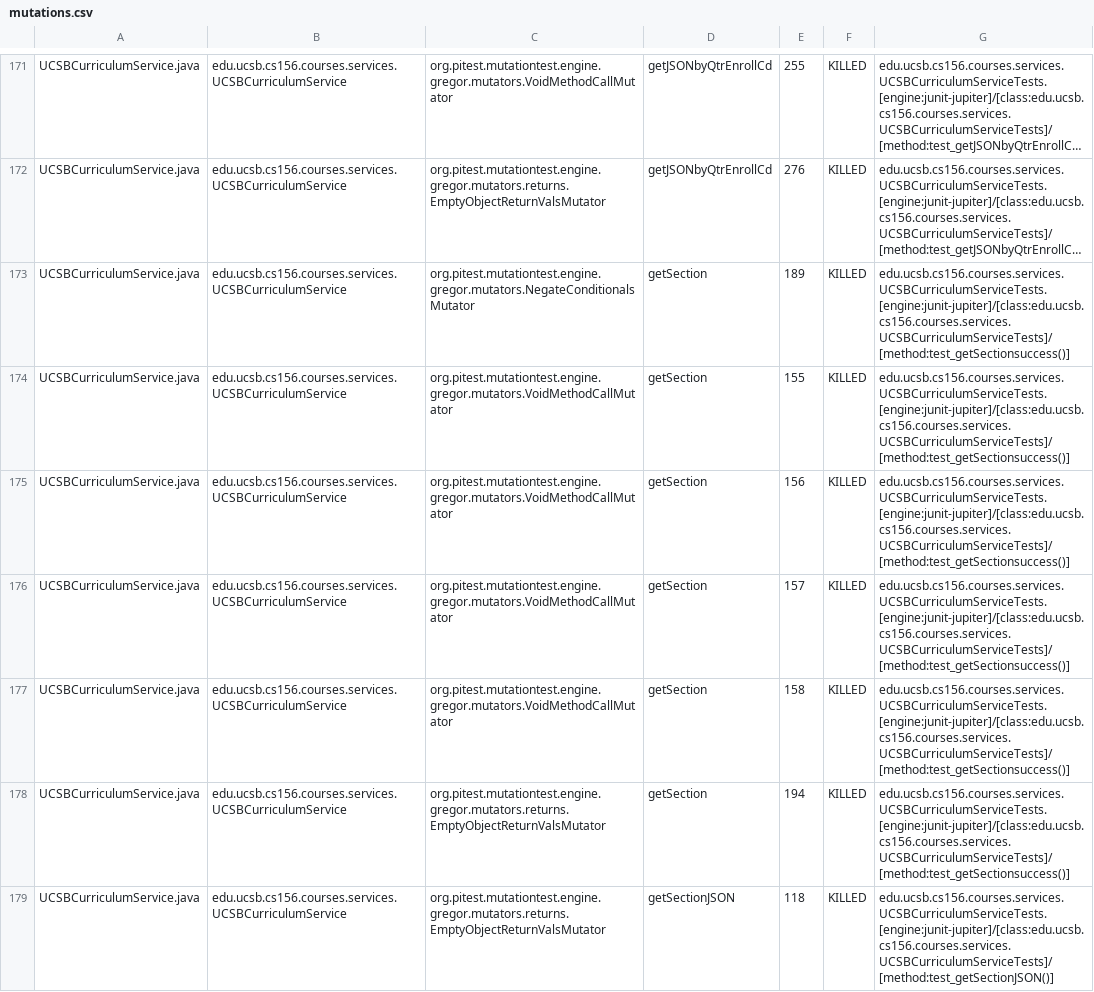
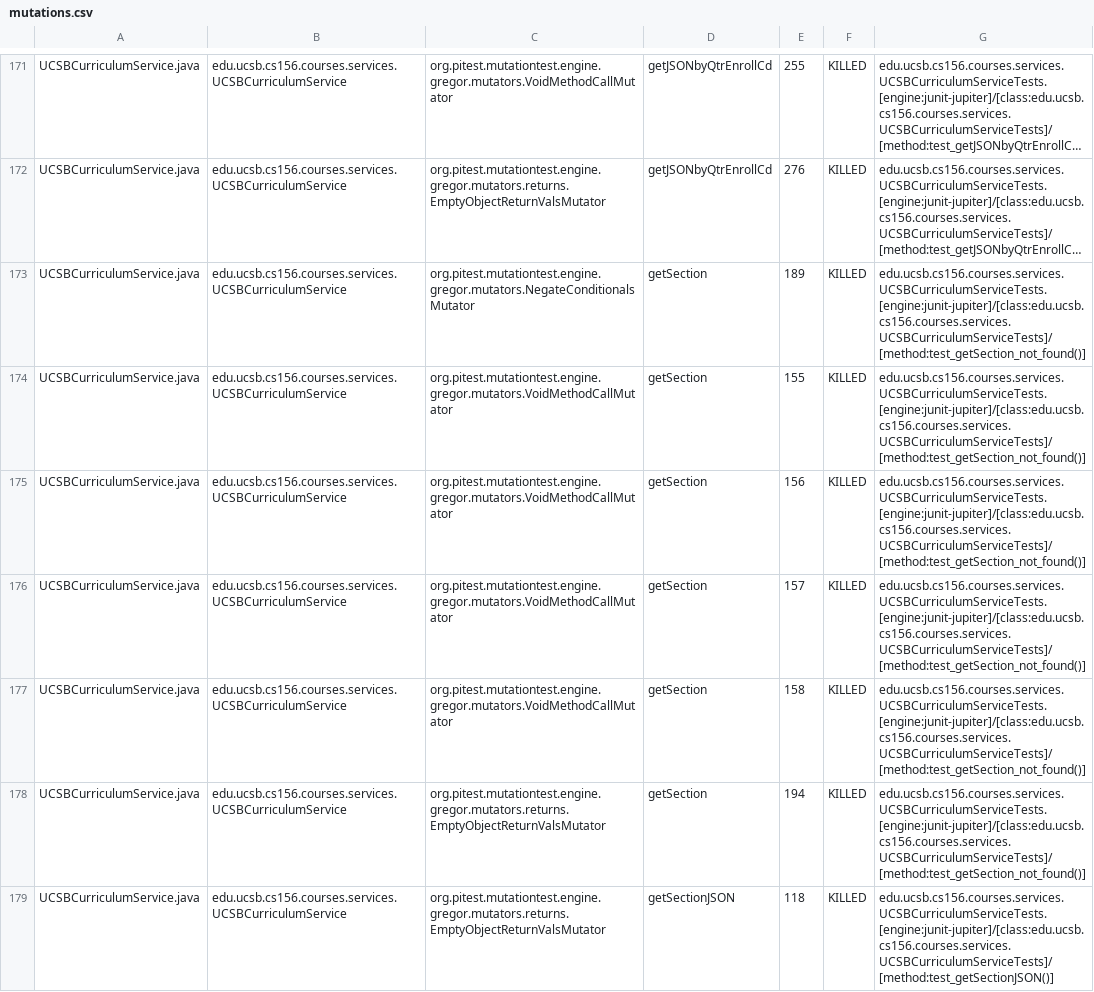
Before and after one commit to ucsb-cs156-s23/proj-courses-s23-7pm-3, a CSV file: pitest/mutations.csv, drawn as a sheet; only a part is shown, gaps mark what is left out; long unchanged cells end in …; the diff covers the shown part only; the diff names each change by its address in the sheet, - before the commit and + after, or states it on an @@ line.

Commit message:
Deploying to gh-pages from @ ucsb-cs156-s23/proj-courses-s23-7pm-3@ebc88c577651b92ba7af083fb879e55735545840 🚀

```diff
--- a/pitest/mutations.csv
+++ b/pitest/mutations.csv
-G173:G178: edu.ucsb.cs156.courses.services.UCSBCurriculumServiceTests.[engine:junit-jupiter]/[class:edu.ucsb.cs156.courses.services.UCSBCurriculumServiceTests]/[method:test_getSectionsuccess()]
+G173:G178: edu.ucsb.cs156.courses.services.UCSBCurriculumServiceTests.[engine:junit-jupiter]/[class:edu.ucsb.cs156.courses.services.UCSBCurriculumServiceTests]/[method:test_getSection_not_found()]
```
Also changed, not shown: 97 edited cells elsewhere in this file, 38 other files.
